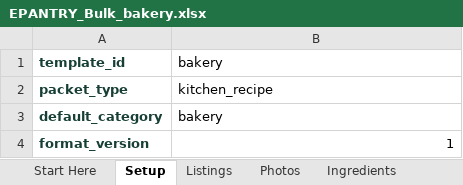
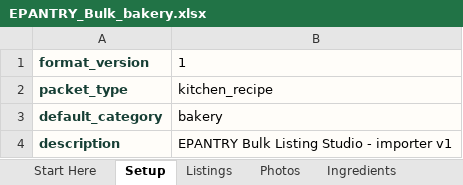
Before and after one commit to TechEnet/Epantry, an Excel workbook: frontend/public/templates/EPANTRY_Bulk_bakery.xlsx, sheet Setup, drawn as a sheet; values as stored, in another font and other column widths than the file's, no borders; removed rows and columns are numbered as before the commit, all else as after; the diff names each change by its address in the sheet, - before the commit and + after, or states it on an @@ line.

```diff
--- a/frontend/public/templates/EPANTRY_Bulk_bakery.xlsx (sheet Setup)
+++ b/frontend/public/templates/EPANTRY_Bulk_bakery.xlsx (sheet Setup)
-row 1: template_id | bakery
@@ row 4 moved to row 1: format_version @@
-A2:B3 fill: none
+A2:B3 fill: #FFFDF9
+row 4: description | EPANTRY Bulk Listing Studio - importer v1
```
Also changed, not shown: sheet Examples, sheet Media Guide, sheet Start Here, sheet Recipe Details, sheet Photos, sheet Listings, other sheet tabs, frontend/public/templates/EPANTRY_Bulk_brand_recipe.xlsx, frontend/public/templates/EPANTRY_Bulk_desserts.xlsx, 16 other files.
